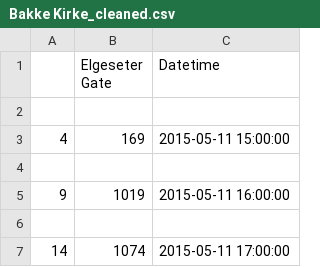
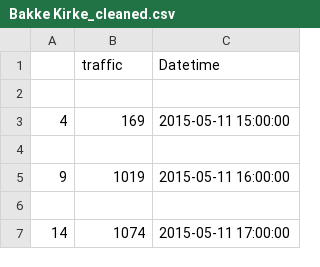
Before and after one commit to magmkri/hakathon-brain, a CSV file: data/TrafikkData/Bakke Kirke_cleaned.csv, drawn as a sheet; only a part is shown.

```diff
--- a/data/TrafikkData/Bakke Kirke_cleaned.csv
+++ b/data/TrafikkData/Bakke Kirke_cleaned.csv
@@ -1,2 +1,2 @@
-,Elgeseter Gate,Datetime
+,traffic,Datetime
 
```
Also changed, not shown: 10 other files.
